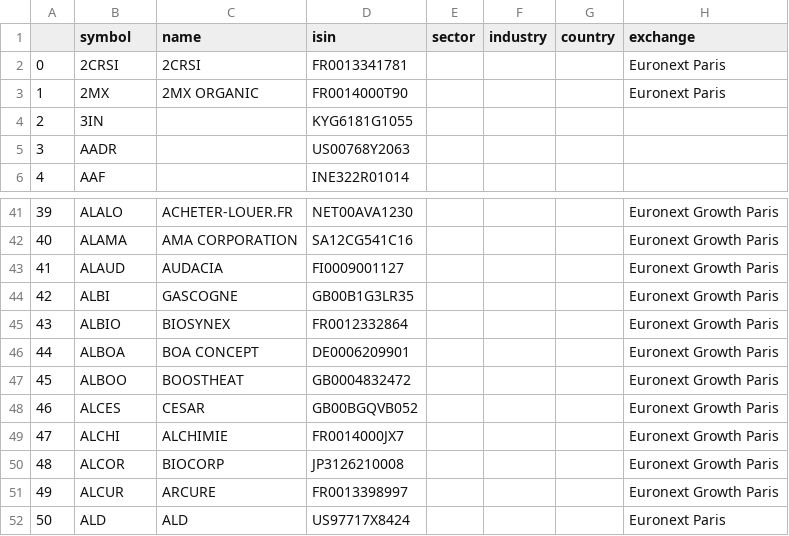
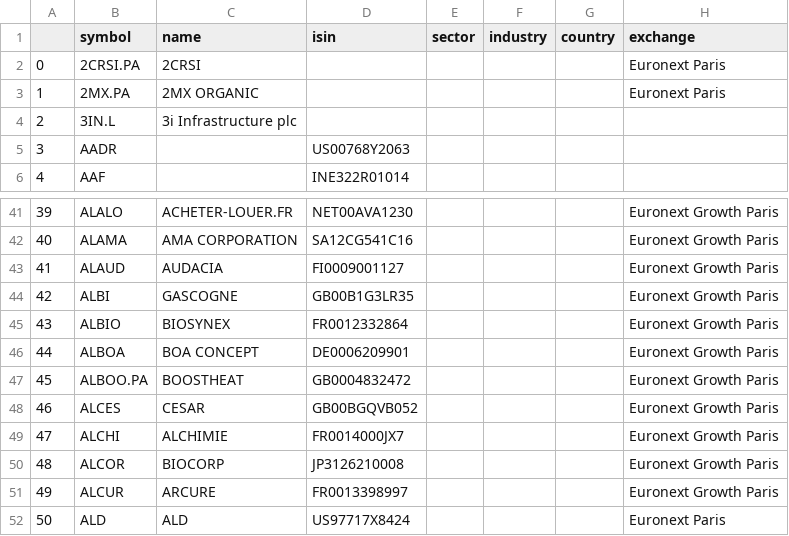
Before and after one commit to Extracheesy/CSL_Compute_Symbol_List, a CSV file: DATA/DATABASE/symbol_isni_match.csv, drawn as a sheet; only a part is shown, gaps mark what is left out.

```diff
--- a/DATA/DATABASE/symbol_isni_match.csv
+++ b/DATA/DATABASE/symbol_isni_match.csv
@@ -1,5 +1,5 @@
 ,symbol,name,isin,sector,industry,country,exchange
-0,2CRSI,2CRSI,FR0013341781,,,,Euronext Paris
-1,2MX,2MX ORGANIC,FR0014000T90,,,,Euronext Paris
-2,3IN,,KYG6181G1055,,,,
+0,2CRSI.PA,2CRSI,,,,,Euronext Paris
+1,2MX.PA,2MX ORGANIC,,,,,Euronext Paris
+2,3IN.L,3i Infrastructure plc,,,,,
 3,AADR,,US00768Y2063,,,,
@@ -46,3 +46,3 @@
 44,ALBOA,BOA CONCEPT,DE0006209901,,,,Euronext Growth Paris
-45,ALBOO,BOOSTHEAT,GB0004832472,,,,Euronext Growth Paris
+45,ALBOO.PA,BOOSTHEAT,GB0004832472,,,,Euronext Growth Paris
 46,ALCES,CESAR,GB00BGQVB052,,,,Euronext Growth Paris
```
Also changed, not shown: 3 other files.
